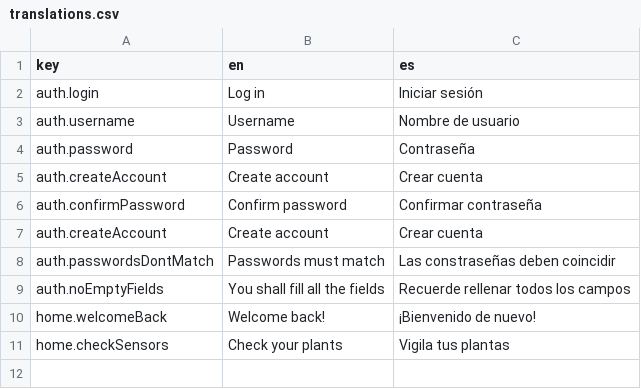
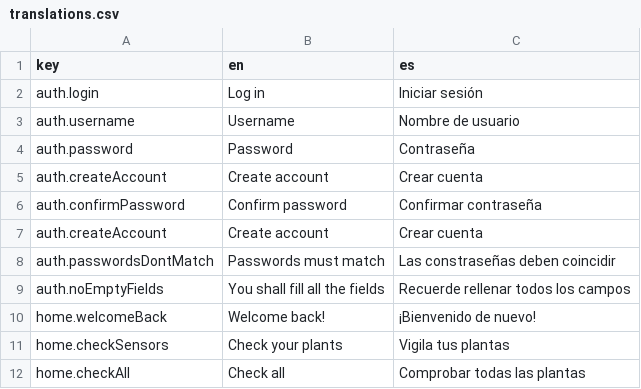
Before and after one commit to marcosrica/root-pulse, a CSV file: frontend/src/locales/translations.csv, drawn as a sheet.

Commit message:
Added lines for propper translation in home

```diff
--- a/frontend/src/locales/translations.csv
+++ b/frontend/src/locales/translations.csv
@@ -11 +11,2 @@ home.welcomeBack,Welcome back!,¡Bienvenido de nuevo!
 home.checkSensors,Check your plants,Vigila tus plantas
+home.checkAll,Check all,Comprobar todas las plantas
```
